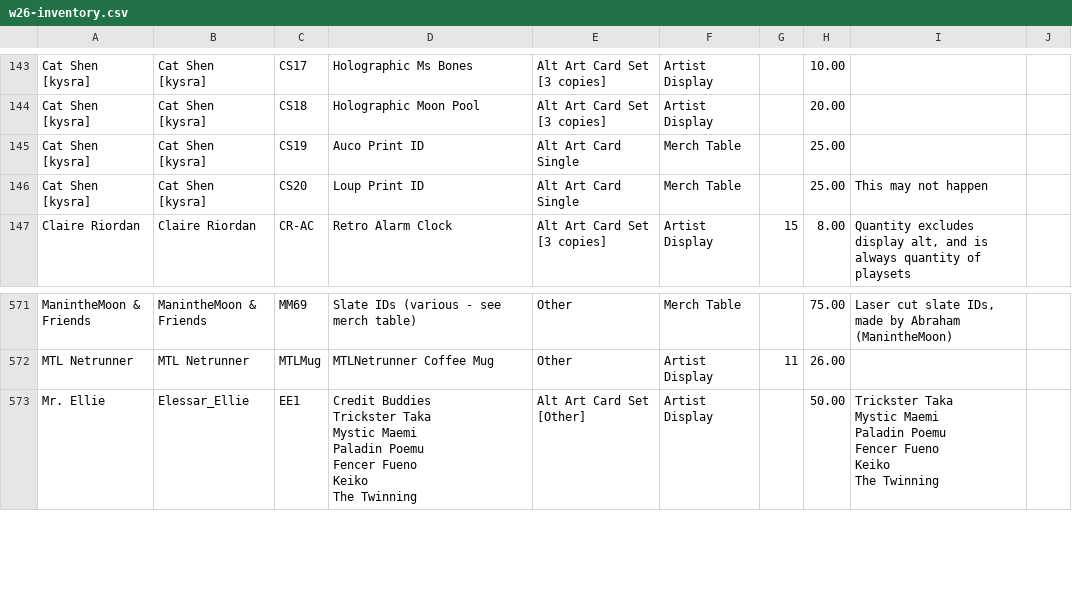
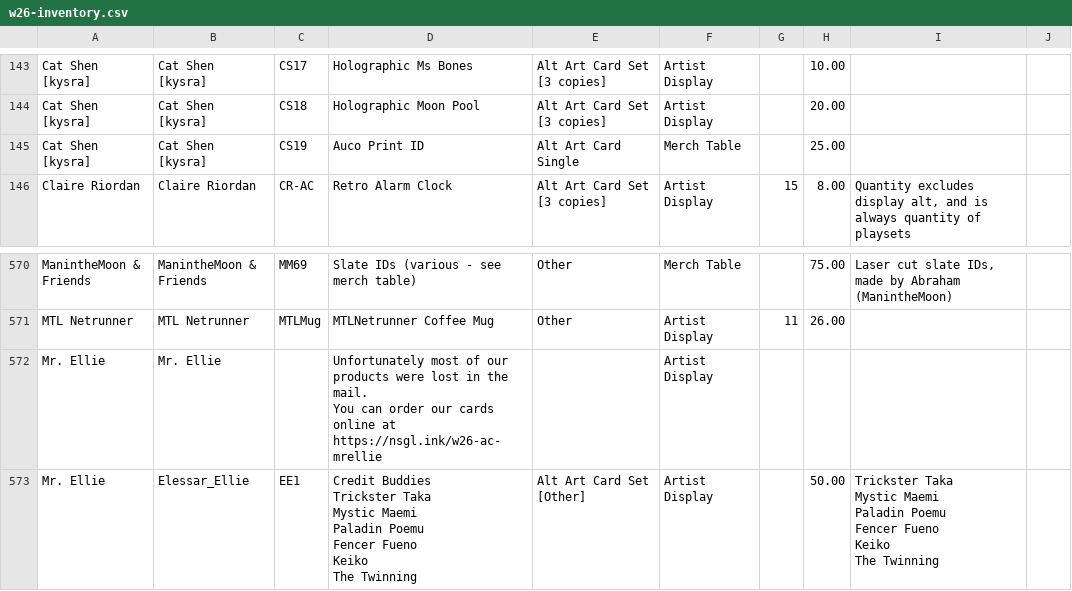
Before and after one commit to Null-Signal-Games/Artist-Colony-Price-Sheet, a CSV file: src/data/w26-inventory.csv, drawn as a sheet; only a part is shown, gaps mark what is left out.

```diff
--- a/src/data/w26-inventory.csv
+++ b/src/data/w26-inventory.csv
@@ -147,3 +147,2 @@ Cat Shen [kysra],Cat Shen [kysra],CS18,Holographic Moon Pool,Alt Art Card Set [3
 Cat Shen [kysra],Cat Shen [kysra],CS19,Auco Print ID,Alt Art Card Single,Merch Table,,25.00,,
-Cat Shen [kysra],Cat Shen [kysra],CS20,Loup Print ID,Alt Art Card Single,Merch Table,,25.00,This may not happen,
 Claire Riordan,Claire Riordan,CR-AC,Retro Alarm Clock,Alt Art Card Set [3 copies],Artist Display,15,8.00,"Quantity excludes display alt, and is always quantity of playsets",
@@ -583,2 +582,4 @@ ManintheMoon & Friends,ManintheMoon & Friends,MM69,Slate IDs (various - see merc
 MTL Netrunner,MTL Netrunner,MTLMug,MTLNetrunner Coffee Mug,Other,Artist Display,11,26.00,,
+Mr. Ellie,Mr. Ellie,,"Unfortunately most of our products were lost in the mail.
+You can order our cards online at https://nsgl.ink/w26-ac-mrellie",,Artist Display,,,,
 Mr. Ellie,Elessar_Ellie,EE1,"Credit Buddies
```
Also changed, not shown: 1 other file.
